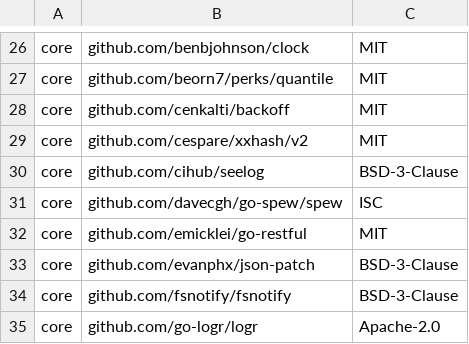
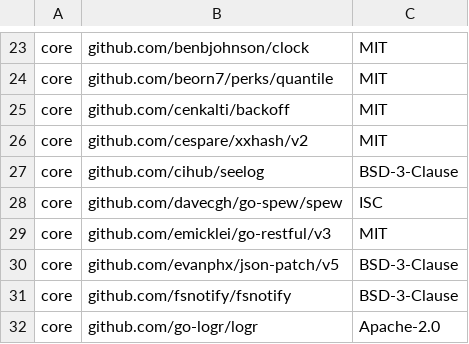
Before and after one commit to DataDog/datadog-operator, a CSV file: LICENSE-3rdparty.csv, drawn as a sheet; only a part is shown, gaps mark what is left out; the diff covers the shown part only.

```diff
--- a/LICENSE-3rdparty.csv
+++ b/LICENSE-3rdparty.csv
@@ -31,4 +28,4 @@ core,github.com/cihub/seelog,BSD-3-Clause
 core,github.com/davecgh/go-spew/spew,ISC
-core,github.com/emicklei/go-restful,MIT
-core,github.com/evanphx/json-patch,BSD-3-Clause
+core,github.com/emicklei/go-restful/v3,MIT
+core,github.com/evanphx/json-patch/v5,BSD-3-Clause
 core,github.com/fsnotify/fsnotify,BSD-3-Clause
```
Also changed, not shown: 3 added rows and 4 removed rows elsewhere in this file, 20 other files.
